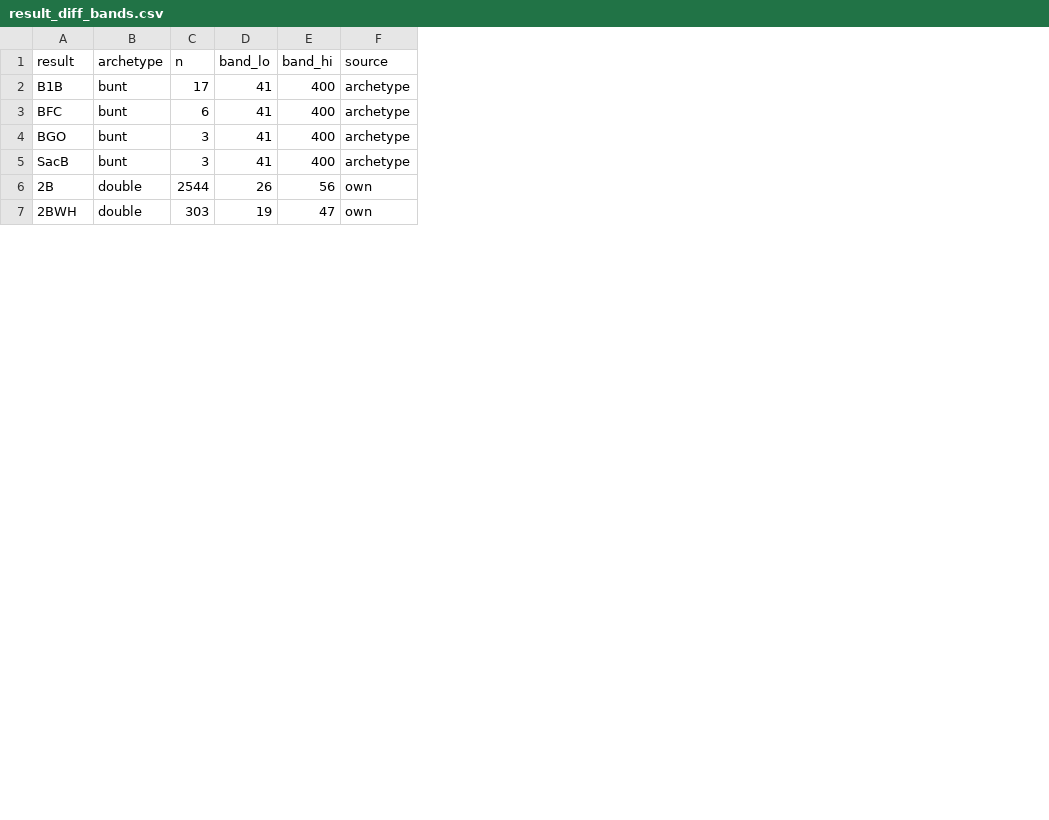
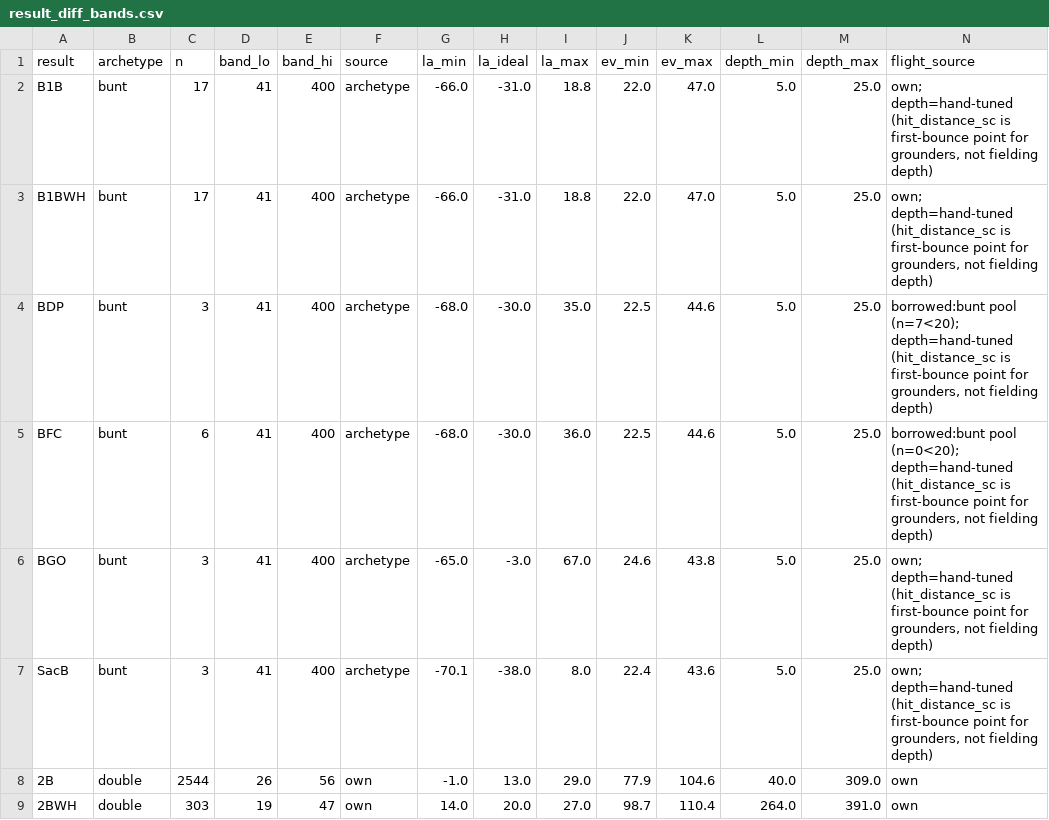
Before and after one commit to arpeterson93/numberball, a CSV file: result_diff_bands.csv, drawn as a sheet; only a part is shown; addresses are those after the commit; the diff names each change by its address in the sheet, - before the commit and + after, or states it on an @@ line.

Commit message:
Real Statcast-derived flight ranges, explicit BRC runner moves, wheel marker redesign
Physics/flight:
- Retire ball_flight_archetypes.csv in favor of result_diff_bands.csv real
  per-result LA/EV/depth ranges computed from cached Statcast data
  (compute_flight_ranges.py, compute_result_diff_bands.py)
- Fix grounder/infield_single/bunt-family depth ranges that had collapsed
  toward hit_distance_sc's first-bounce distance instead of fielding depth
- Fix rollout scaling so it actually bridges the gap to a fielder's real depth
- Rework HZ spray-angle digit extraction to literal digit subtraction

Runner movement:
- Derive explicit per-runner moves from import_BRC.csv's B/r1/r2/r3 columns
  instead of guessing from OBC/Runs diffs (utils.py, key_moments_build.py)
- Add docs/tools/brc_editor.html: a visual editor/preview for import_BRC.csv,
  including proposed a1/a2/a3 (attempted target) and retreat columns

Site/UI:
- Replace the DIFF/HZ wheel dots with baseball (pitching) and bat (hitting)
  marker icons, bat oriented radially with handle toward the wheel centre
- Rescale the apple-touch-icon artwork for more visible background margin

Misc: opus-physics-review-prompt.md / findings, physics-model-overview-for-redesign.md

```diff
--- a/result_diff_bands.csv
+++ b/result_diff_bands.csv
+column G (la_min), row 2: -66.0; rows 5-9: -68.0 | -65.0 | -70.1 | -1.0 | 14.0
+column H (la_ideal), row 2: -31.0; rows 5-9: -30.0 | -3.0 | -38.0 | 13.0 | 20.0
+column I (la_max), row 2: 18.8; rows 5-9: 36.0 | 67.0 | 8.0 | 29.0 | 27.0
+column J (ev_min), row 2: 22.0; rows 5-9: 22.5 | 24.6 | 22.4 | 77.9 | 98.7
+column K (ev_max), row 2: 47.0; rows 5-9: 44.6 | 43.8 | 43.6 | 104.6 | 110.4
+column L (depth_min), row 2: 5.0; rows 5-9: 5.0 | 5.0 | 5.0 | 40.0 | 264.0
+column M (depth_max), row 2: 25.0; rows 5-9: 25.0 | 25.0 | 25.0 | 309.0 | 391.0
+column N (flight_source), row 2: own; depth=hand-tuned (hit_distance_sc is first-bounce point for grounders, not fielding depth); rows 5-9: borrowed:bunt pool (n=0<20); depth=hand-tuned (hit_distance_sc is first-bounce point for grounders, not fielding depth) | own; depth=hand-tuned (hit_distance_sc is first-bounce point for grounders, not fielding depth) | own; depth=hand-tuned (hit_distance_sc is first-bounce point for grounders, not fielding depth) | own | own
+row 3: B1BWH | bunt | 17 | 41 | 400 | archetype | -66.0 | -31.0 | 18.8 | 22.0 | 47.0 | 5.0 | 25.0 | own; depth=hand-tuned (hit_distance_sc is first-bounce point for grounders, not fielding depth)
+row 4: BDP | bunt | 3 | 41 | 400 | archetype | -68.0 | -30.0 | 35.0 | 22.5 | 44.6 | 5.0 | 25.0 | borrowed:bunt pool (n=7<20); depth=hand-tuned (hit_distance_sc is first-bounce point for grounders, not fielding depth)
```
Also changed, not shown: import_BRC.csv, 18 other files.
